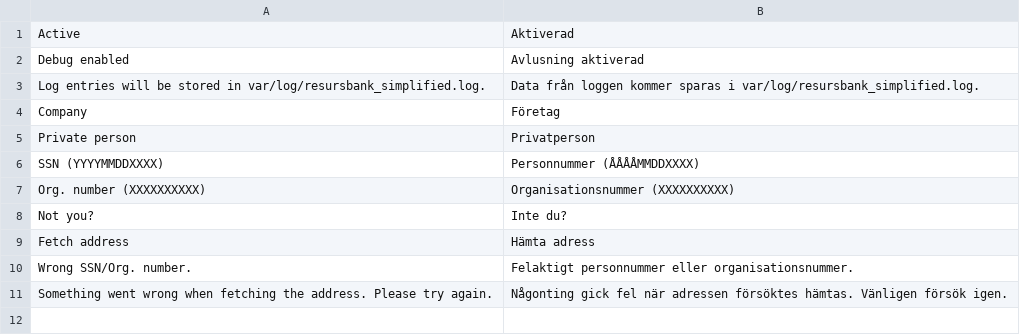
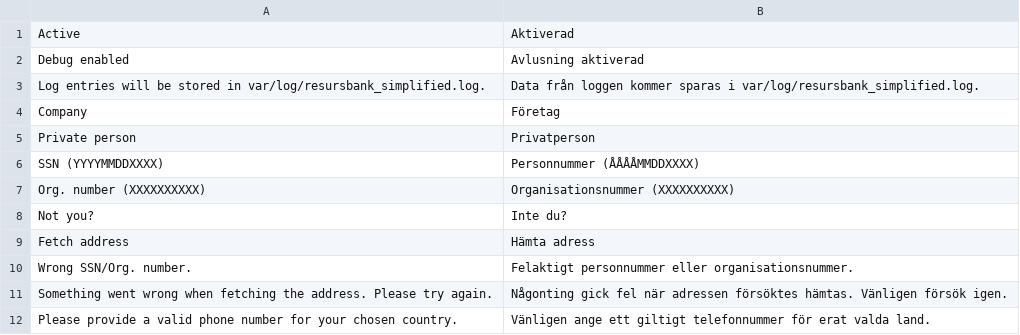
Before and after one commit to developerfromjokela/resursbank-magento2-simplified, a CSV file: i18n/sv_SE.csv, drawn as a sheet; the diff names each change by its address in the sheet, - before the commit and + after, or states it on an @@ line.

Commit message:
M2SF-9
Add telephone validation

* Removed leftover console.log() calls.

```diff
--- a/i18n/sv_SE.csv
+++ b/i18n/sv_SE.csv
+row 12: Please provide a valid phone number for your chosen country. | Vänligen ange ett giltigt telefonnummer för erat valda land.
```
Also changed, not shown: 4 other files.
